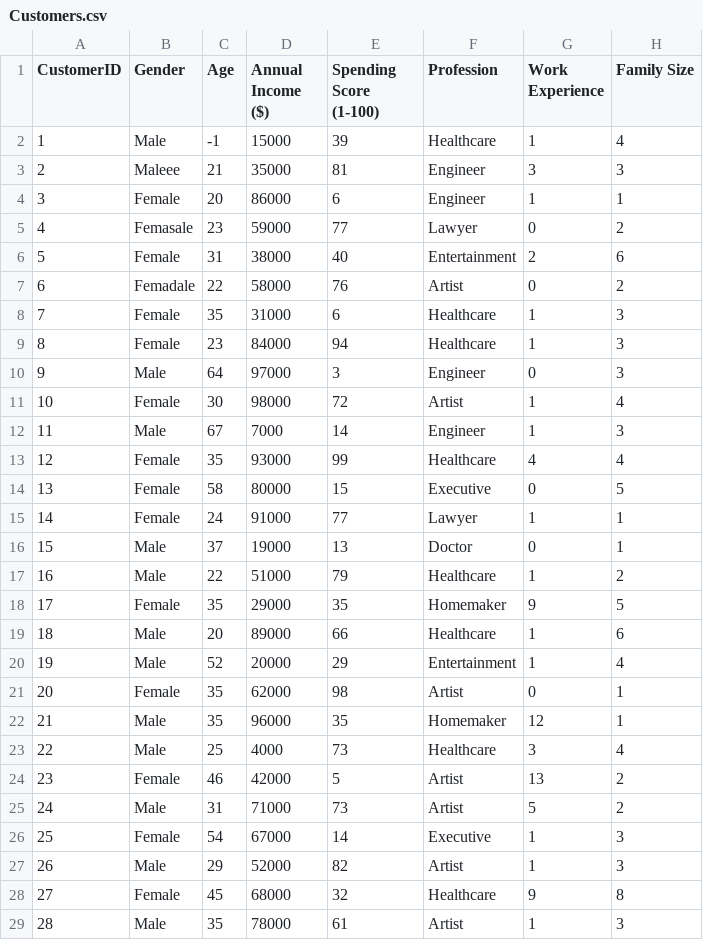
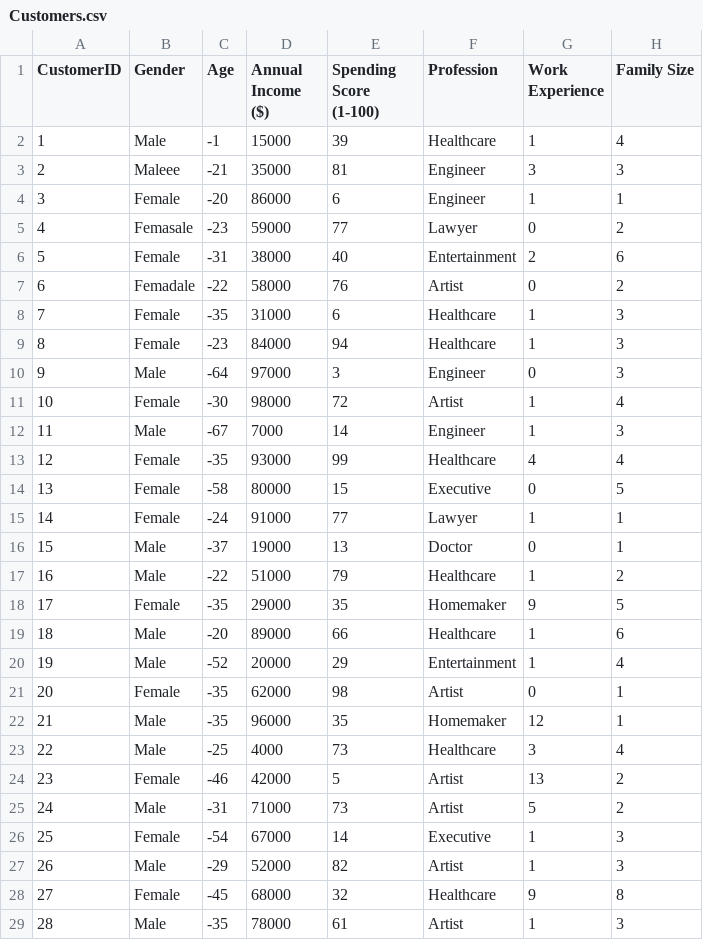
Before and after one commit to NyanBanan/DatasetClean, a CSV file: Customers.csv, drawn as a sheet; only a part is shown; the diff covers the shown part only.

Commit message:
Update Customers.csv

```diff
--- a/Customers.csv
+++ b/Customers.csv
@@ -2,28 +2,28 @@ CustomerID,Gender,Age,Annual Income ($),Spending Score (1-100),Profession,Work E
 1,Male,-1,15000,39,Healthcare,1,4
-2,Maleee,21,35000,81,Engineer,3,3
-3,Female,20,86000,6,Engineer,1,1
-4,Femasale,23,59000,77,Lawyer,0,2
-5,Female,31,38000,40,Entertainment,2,6
-6,Femadale,22,58000,76,Artist,0,2
-7,Female,35,31000,6,Healthcare,1,3
-8,Female,23,84000,94,Healthcare,1,3
-9,Male,64,97000,3,Engineer,0,3
-10,Female,30,98000,72,Artist,1,4
-11,Male,67,7000,14,Engineer,1,3
-12,Female,35,93000,99,Healthcare,4,4
-13,Female,58,80000,15,Executive,0,5
-14,Female,24,91000,77,Lawyer,1,1
-15,Male,37,19000,13,Doctor,0,1
-16,Male,22,51000,79,Healthcare,1,2
-17,Female,35,29000,35,Homemaker,9,5
-18,Male,20,89000,66,Healthcare,1,6
-19,Male,52,20000,29,Entertainment,1,4
-20,Female,35,62000,98,Artist,0,1
-21,Male,35,96000,35,Homemaker,12,1
-22,Male,25,4000,73,Healthcare,3,4
-23,Female,46,42000,5,Artist,13,2
-24,Male,31,71000,73,Artist,5,2
-25,Female,54,67000,14,Executive,1,3
-26,Male,29,52000,82,Artist,1,3
-27,Female,45,68000,32,Healthcare,9,8
-28,Male,35,78000,61,Artist,1,3
+2,Maleee,-21,35000,81,Engineer,3,3
+3,Female,-20,86000,6,Engineer,1,1
+4,Femasale,-23,59000,77,Lawyer,0,2
+5,Female,-31,38000,40,Entertainment,2,6
+6,Femadale,-22,58000,76,Artist,0,2
+7,Female,-35,31000,6,Healthcare,1,3
+8,Female,-23,84000,94,Healthcare,1,3
+9,Male,-64,97000,3,Engineer,0,3
+10,Female,-30,98000,72,Artist,1,4
+11,Male,-67,7000,14,Engineer,1,3
+12,Female,-35,93000,99,Healthcare,4,4
+13,Female,-58,80000,15,Executive,0,5
+14,Female,-24,91000,77,Lawyer,1,1
+15,Male,-37,19000,13,Doctor,0,1
+16,Male,-22,51000,79,Healthcare,1,2
+17,Female,-35,29000,35,Homemaker,9,5
+18,Male,-20,89000,66,Healthcare,1,6
+19,Male,-52,20000,29,Entertainment,1,4
+20,Female,-35,62000,98,Artist,0,1
+21,Male,-35,96000,35,Homemaker,12,1
+22,Male,-25,4000,73,Healthcare,3,4
+23,Female,-46,42000,5,Artist,13,2
+24,Male,-31,71000,73,Artist,5,2
+25,Female,-54,67000,14,Executive,1,3
+26,Male,-29,52000,82,Artist,1,3
+27,Female,-45,68000,32,Healthcare,9,8
+28,Male,-35,78000,61,Artist,1,3
```
Also changed, not shown: 37 edited cells elsewhere in this file.
